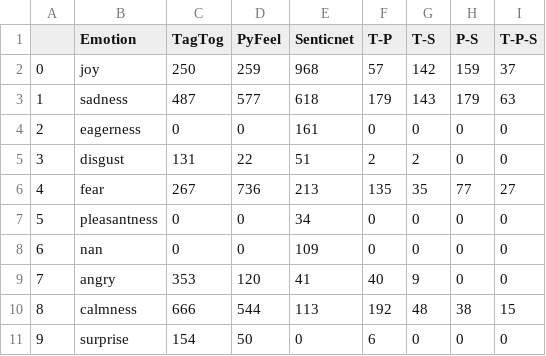
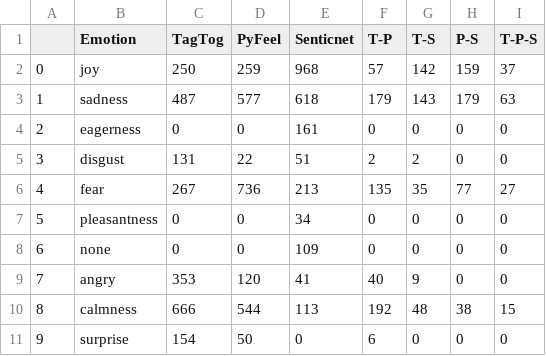
Before and after one commit to TheRori/Odyssey, a CSV file: csv/stats_emotions.csv, drawn as a sheet.

```diff
--- a/csv/stats_emotions.csv
+++ b/csv/stats_emotions.csv
@@ -7,3 +7,3 @@
 5,pleasantness,0,0,34,0,0,0,0
-6,nan,0,0,109,0,0,0,0
+6,none,0,0,109,0,0,0,0
 7,angry,353,120,41,40,9,0,0
```
Also changed, not shown: 11 other files.
